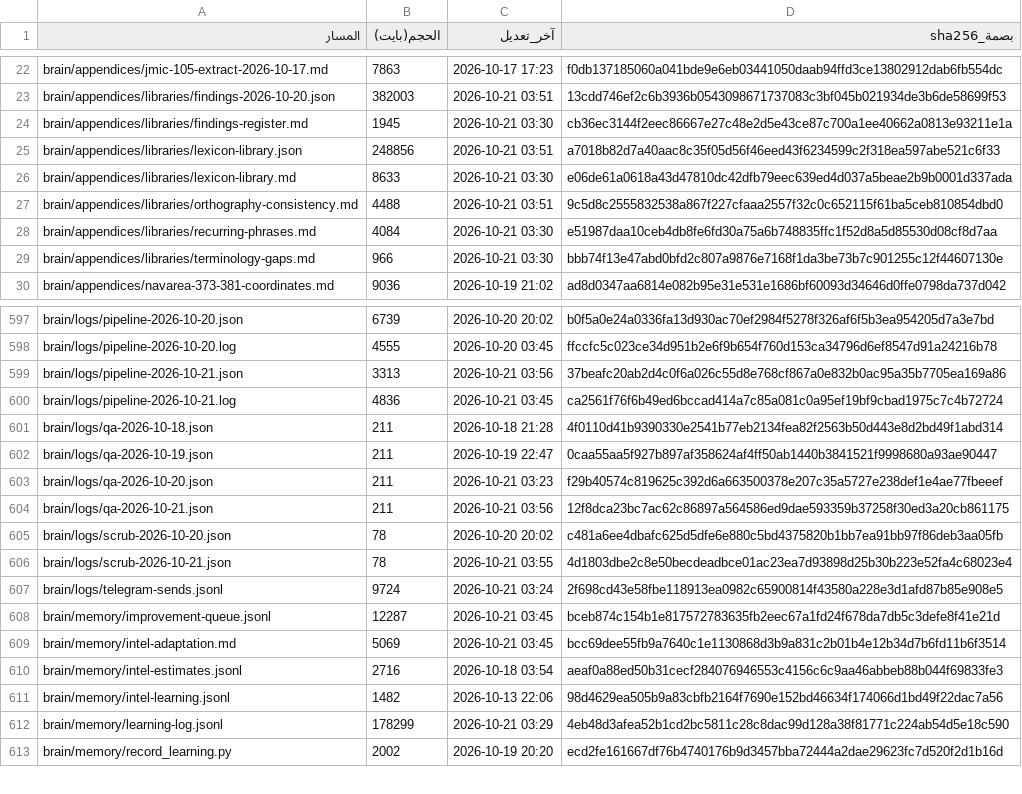
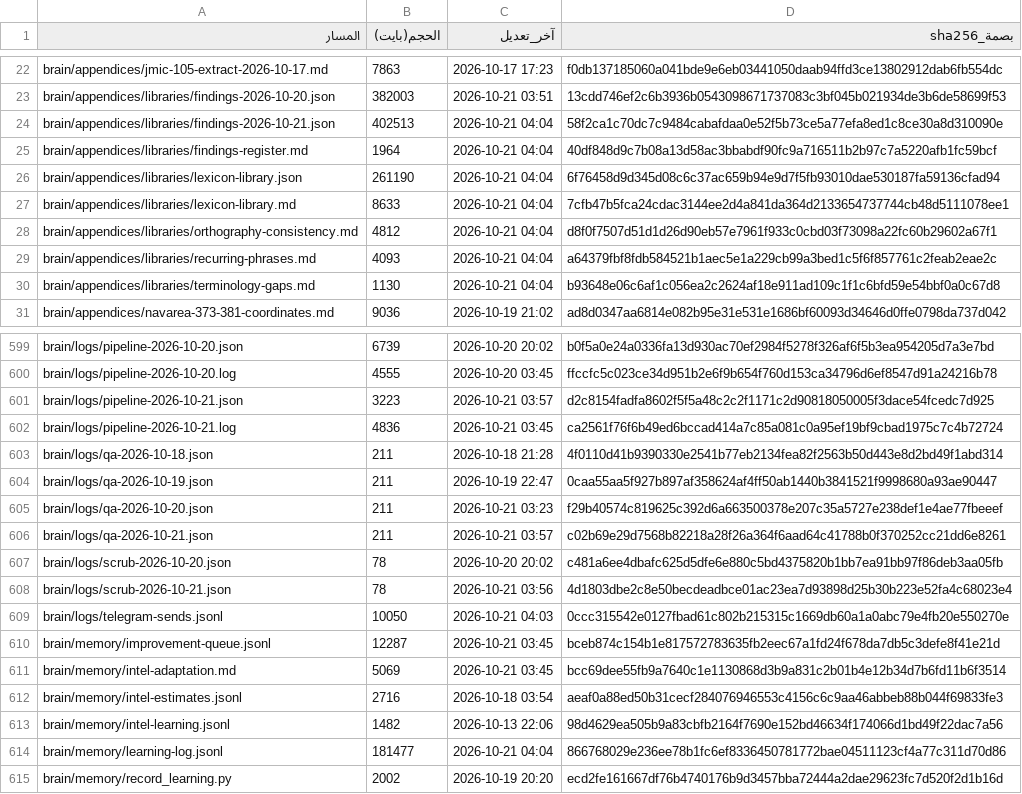
Before and after one commit to fahadaldoseri/mda-marine-system, a TSV file: docs/فهرس-الملفات.tsv, drawn as a sheet; only a part is shown, gaps mark what is left out; the diff covers the shown part only.

```diff
--- a/docs/فهرس-الملفات.tsv
+++ b/docs/فهرس-الملفات.tsv
@@ -23,8 +23,9 @@ brain/appendices/jmic-105-extract-2026-10-17.md	7863	2026-10-17 17:23	f0db137185
 brain/appendices/libraries/findings-2026-10-20.json	382003	2026-10-21 03:51	13cdd746ef2c6b3936b0543098671737083c3bf045b021934de3b6de58699f53
-brain/appendices/libraries/findings-register.md	1945	2026-10-21 03:30	cb36ec3144f2eec86667e27c48e2d5e43ce87c700a1ee40662a0813e93211e1a
-brain/appendices/libraries/lexicon-library.json	248856	2026-10-21 03:51	a7018b82d7a40aac8c35f05d56f46eed43f6234599c2f318ea597abe521c6f33
-brain/appendices/libraries/lexicon-library.md	8633	2026-10-21 03:30	e06de61a0618a43d47810dc42dfb79eec639ed4d037a5beae2b9b0001d337ada
-brain/appendices/libraries/orthography-consistency.md	4488	2026-10-21 03:51	9c5d8c2555832538a867f227cfaaa2557f32c0c652115f61ba5ceb810854dbd0
-brain/appendices/libraries/recurring-phrases.md	4084	2026-10-21 03:30	e51987daa10ceb4db8fe6fd30a75a6b748835ffc1f52d8a5d85530d08cf8d7aa
-brain/appendices/libraries/terminology-gaps.md	966	2026-10-21 03:30	bbb74f13e47abd0bfd2c807a9876e7168f1da3be73b7c901255c12f44607130e
+brain/appendices/libraries/findings-2026-10-21.json	402513	2026-10-21 04:04	58f2ca1c70dc7c9484cabafdaa0e52f5b73ce5a77efa8ed1c8ce30a8d310090e
+brain/appendices/libraries/findings-register.md	1964	2026-10-21 04:04	40df848d9c7b08a13d58ac3bbabdf90fc9a716511b2b97c7a5220afb1fc59bcf
+brain/appendices/libraries/lexicon-library.json	261190	2026-10-21 04:04	6f76458d9d345d08c6c37ac659b94e9d7f5fb93010dae530187fa59136cfad94
+brain/appendices/libraries/lexicon-library.md	8633	2026-10-21 04:04	7cfb47b5fca24cdac3144ee2d4a841da364d2133654737744cb48d5111078ee1
+brain/appendices/libraries/orthography-consistency.md	4812	2026-10-21 04:04	d8f0f7507d51d1d26d90eb57e7961f933c0cbd03f73098a22fc60b29602a67f1
+brain/appendices/libraries/recurring-phrases.md	4093	2026-10-21 04:04	a64379fbf8fdb584521b1aec5e1a229cb99a3bed1c5f6f857761c2feab2eae2c
+brain/appendices/libraries/terminology-gaps.md	1130	2026-10-21 04:04	b93648e06c6af1c056ea2c2624af18e911ad109c1f1c6bfd59e54bbf0a0c67d8
 brain/appendices/navarea-373-381-coordinates.md	9036	2026-10-19 21:02	ad8d0347aa6814e082b95e31e531e1686bf60093d34646d0ffe0798da737d042
@@ -598,3 +600,3 @@ brain/logs/pipeline-2026-10-20.json	6739	2026-10-20 20:02	b0f5a0e24a0336fa13d930
 brain/logs/pipeline-2026-10-20.log	4555	2026-10-20 03:45	ffccfc5c023ce34d951b2e6f9b654f760d153ca34796d6ef8547d91a24216b78
-brain/logs/pipeline-2026-10-21.json	3313	2026-10-21 03:56	37beafc20ab2d4c0f6a026c55d8e768cf867a0e832b0ac95a35b7705ea169a86
+brain/logs/pipeline-2026-10-21.json	3223	2026-10-21 03:57	d2c8154fadfa8602f5f5a48c2c2f1171c2d90818050005f3dace54fcedc7d925
 brain/logs/pipeline-2026-10-21.log	4836	2026-10-21 03:45	ca2561f76f6b49ed6bccad414a7c85a081c0a95ef19bf9cbad1975c7c4b72724
@@ -603,6 +605,6 @@ brain/logs/qa-2026-10-19.json	211	2026-10-19 22:47	0caa55aa5f927b897af358624af4f
 brain/logs/qa-2026-10-20.json	211	2026-10-21 03:23	f29b40574c819625c392d6a663500378e207c35a5727e238def1e4ae77fbeeef
-brain/logs/qa-2026-10-21.json	211	2026-10-21 03:56	12f8dca23bc7ac62c86897a564586ed9dae593359b37258f30ed3a20cb861175
+brain/logs/qa-2026-10-21.json	211	2026-10-21 03:57	c02b69e29d7568b82218a28f26a364f6aad64c41788b0f370252cc21dd6e8261
 brain/logs/scrub-2026-10-20.json	78	2026-10-20 20:02	c481a6ee4dbafc625d5dfe6e880c5bd4375820b1bb7ea91bb97f86deb3aa05fb
-brain/logs/scrub-2026-10-21.json	78	2026-10-21 03:55	4d1803dbe2c8e50becdeadbce01ac23ea7d93898d25b30b223e52fa4c68023e4
-brain/logs/telegram-sends.jsonl	9724	2026-10-21 03:24	2f698cd43e58fbe118913ea0982c65900814f43580a228e3d1afd87b85e908e5
+brain/logs/scrub-2026-10-21.json	78	2026-10-21 03:56	4d1803dbe2c8e50becdeadbce01ac23ea7d93898d25b30b223e52fa4c68023e4
+brain/logs/telegram-sends.jsonl	10050	2026-10-21 04:03	0ccc315542e0127fbad61c802b215315c1669db60a1a0abc79e4fb20e550270e
 brain/memory/improvement-queue.jsonl	12287	2026-10-21 03:45	bceb874c154b1e817572783635fb2eec67a1fd24f678da7db5c3defe8f41e21d
@@ -611,3 +613,3 @@ brain/memory/intel-estimates.jsonl	2716	2026-10-18 03:54	aeaf0a88ed50b31cecf2840
 brain/memory/intel-learning.jsonl	1482	2026-10-13 22:06	98d4629ea505b9a83cbfb2164f7690e152bd46634f174066d1bd49f22dac7a56
-brain/memory/learning-log.jsonl	178299	2026-10-21 03:29	4eb48d3afea52b1cd2bc5811c28c8dac99d128a38f81771c224ab54d5e18c590
+brain/memory/learning-log.jsonl	181477	2026-10-21 04:04	866768029e236ee78b1fc6ef8336450781772bae04511123cf4a77c311d70d86
 brain/memory/record_learning.py	2002	2026-10-19 20:20	ecd2fe161667df76b4740176b9d3457bba72444a2dae29623fc7d520f2d1b16d
```
Also changed, not shown: 1 added row and 56 edited cells elsewhere in this file, 23 other files.
